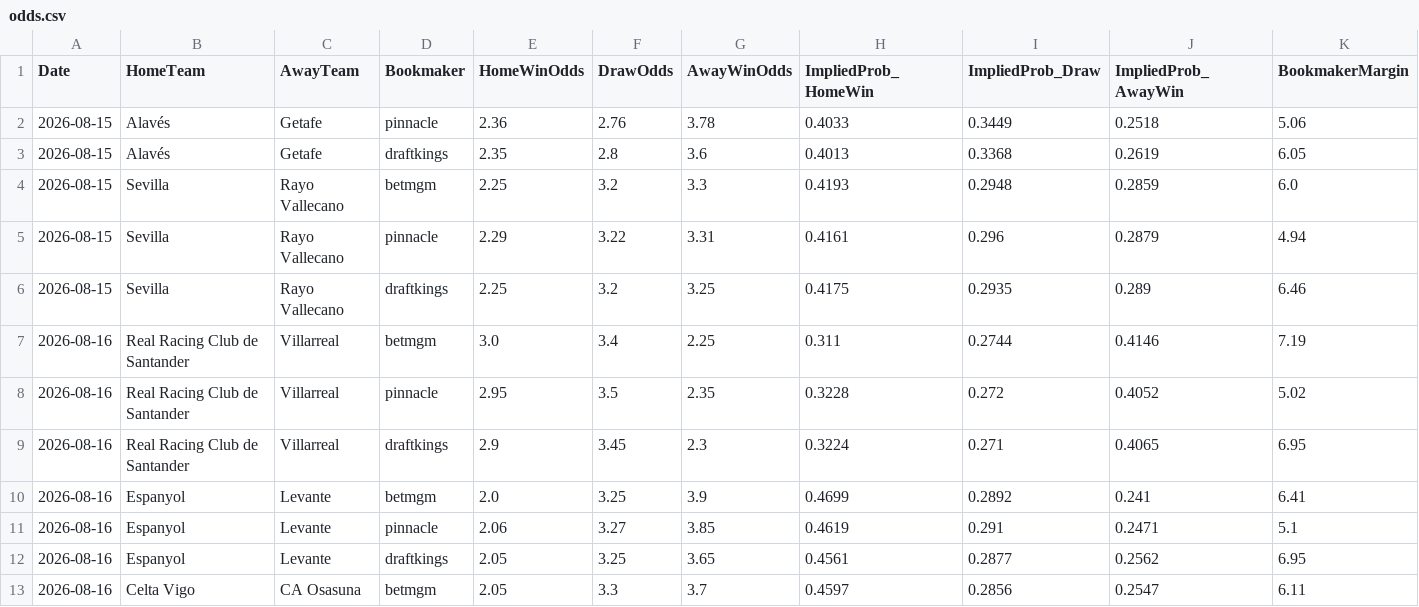
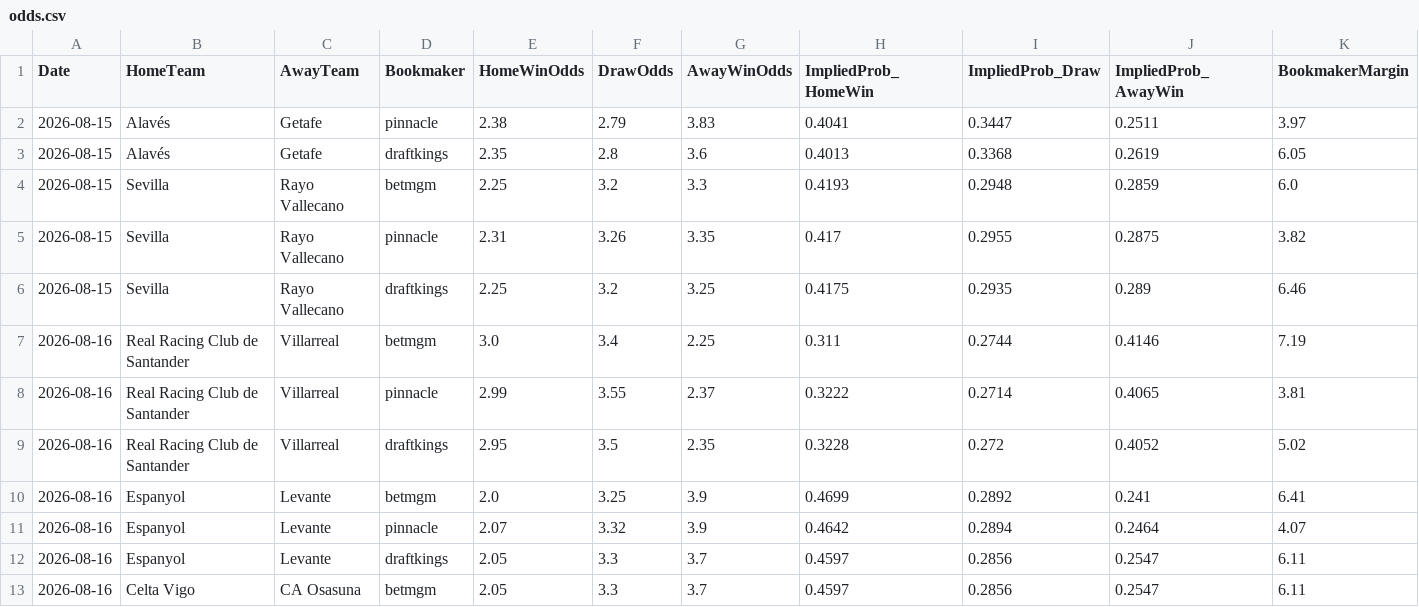
Before and after one commit to gmalbert/la-liga, a CSV file: data_files/raw/odds.csv, drawn as a sheet; only a part is shown; the diff covers the shown part only.

```diff
--- a/data_files/raw/odds.csv
+++ b/data_files/raw/odds.csv
@@ -1,13 +1,13 @@
 Date,HomeTeam,AwayTeam,Bookmaker,HomeWinOdds,DrawOdds,AwayWinOdds,ImpliedProb_HomeWin,ImpliedProb_Draw,ImpliedProb_AwayWin,BookmakerMargin
-2026-08-15,Alavés,Getafe,pinnacle,2.36,2.76,3.78,0.4033,0.3449,0.2518,5.06
+2026-08-15,Alavés,Getafe,pinnacle,2.38,2.79,3.83,0.4041,0.3447,0.2511,3.97
 2026-08-15,Alavés,Getafe,draftkings,2.35,2.8,3.6,0.4013,0.3368,0.2619,6.05
 2026-08-15,Sevilla,Rayo Vallecano,betmgm,2.25,3.2,3.3,0.4193,0.2948,0.2859,6.0
-2026-08-15,Sevilla,Rayo Vallecano,pinnacle,2.29,3.22,3.31,0.4161,0.296,0.2879,4.94
+2026-08-15,Sevilla,Rayo Vallecano,pinnacle,2.31,3.26,3.35,0.417,0.2955,0.2875,3.82
 2026-08-15,Sevilla,Rayo Vallecano,draftkings,2.25,3.2,3.25,0.4175,0.2935,0.289,6.46
 2026-08-16,Real Racing Club de Santander,Villarreal,betmgm,3.0,3.4,2.25,0.311,0.2744,0.4146,7.19
-2026-08-16,Real Racing Club de Santander,Villarreal,pinnacle,2.95,3.5,2.35,0.3228,0.272,0.4052,5.02
-2026-08-16,Real Racing Club de Santander,Villarreal,draftkings,2.9,3.45,2.3,0.3224,0.271,0.4065,6.95
+2026-08-16,Real Racing Club de Santander,Villarreal,pinnacle,2.99,3.55,2.37,0.3222,0.2714,0.4065,3.81
+2026-08-16,Real Racing Club de Santander,Villarreal,draftkings,2.95,3.5,2.35,0.3228,0.272,0.4052,5.02
 2026-08-16,Espanyol,Levante,betmgm,2.0,3.25,3.9,0.4699,0.2892,0.241,6.41
-2026-08-16,Espanyol,Levante,pinnacle,2.06,3.27,3.85,0.4619,0.291,0.2471,5.1
-2026-08-16,Espanyol,Levante,draftkings,2.05,3.25,3.65,0.4561,0.2877,0.2562,6.95
+2026-08-16,Espanyol,Levante,pinnacle,2.07,3.32,3.9,0.4642,0.2894,0.2464,4.07
+2026-08-16,Espanyol,Levante,draftkings,2.05,3.3,3.7,0.4597,0.2856,0.2547,6.11
 2026-08-16,Celta Vigo,CA Osasuna,betmgm,2.05,3.3,3.7,0.4597,0.2856,0.2547,6.11
```
Also changed, not shown: 3 added rows and 27 edited cells elsewhere in this file, data_files/raw/match_weather.csv, models/poisson_strengths.csv, 2 other files.
